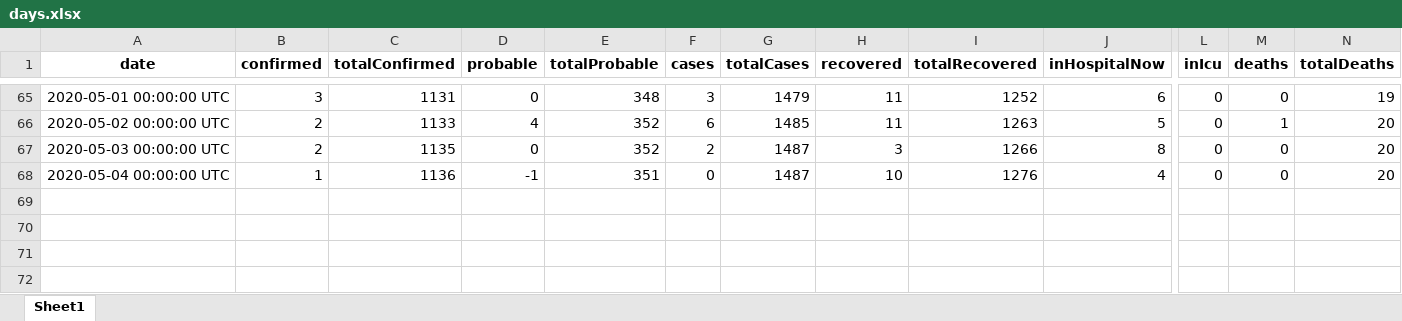
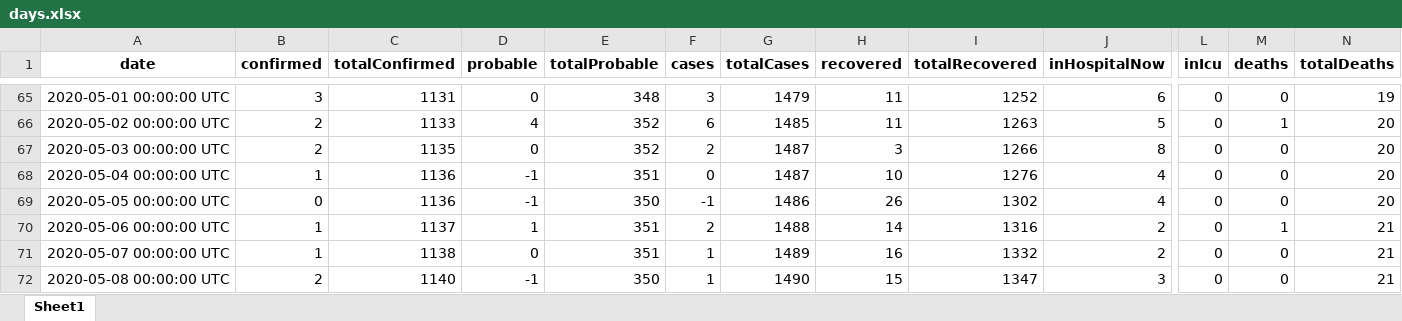
Before and after one commit to nzherald/nz-covid19-data, an Excel workbook: data/days.xlsx, sheet Sheet1, drawn as a sheet; only a part is shown, gaps mark what is left out; values as stored, in another font and other column widths than the file's, no borders; rows hold the shown columns only; the diff names each change by its address in the sheet, - before the commit and + after, or states it on an @@ line.

```diff
--- a/data/days.xlsx (sheet Sheet1)
+++ b/data/days.xlsx (sheet Sheet1)
+row 69: 2020-05-05 00:00:00 UTC | 0 | 1136 | -1 | 350 | -1 | 1486 | 26 | 1302 | 4 | 0 | 0 | 20
+row 70: 2020-05-06 00:00:00 UTC | 1 | 1137 | 1 | 351 | 2 | 1488 | 14 | 1316 | 2 | 0 | 1 | 21
+row 71: 2020-05-07 00:00:00 UTC | 1 | 1138 | 0 | 351 | 1 | 1489 | 16 | 1332 | 2 | 0 | 0 | 21
+row 72: 2020-05-08 00:00:00 UTC | 2 | 1140 | -1 | 350 | 1 | 1490 | 15 | 1347 | 3 | 0 | 0 | 21
```
Also changed, not shown: data/cases.xlsx, 5 other files.
